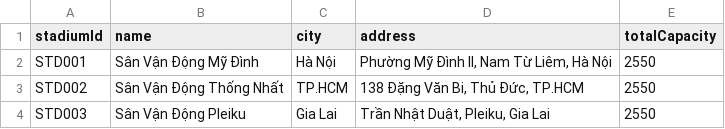
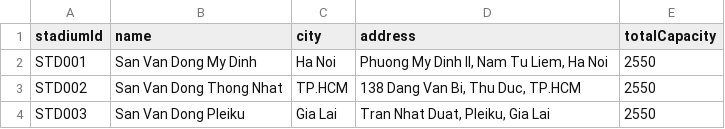
Before and after one commit to danghoang124/Nhom_2_LAB211_TicketBooking, a CSV file: data/stadiums.csv, drawn as a sheet.

```diff
--- a/data/stadiums.csv
+++ b/data/stadiums.csv
@@ -1,4 +1,4 @@
 stadiumId,name,city,address,totalCapacity
-STD001,Sân Vận Động Mỹ Đình,Hà Nội,"Phường Mỹ Đình II, Nam Từ Liêm, Hà Nội",2550
-STD002,Sân Vận Động Thống Nhất,TP.HCM,"138 Đặng Văn Bi, Thủ Đức, TP.HCM",2550
-STD003,Sân Vận Động Pleiku,Gia Lai,"Trần Nhật Duật, Pleiku, Gia Lai",2550
+STD001,San Van Dong My Dinh,Ha Noi,"Phuong My Dinh II, Nam Tu Liem, Ha Noi",2550
+STD002,San Van Dong Thong Nhat,TP.HCM,"138 Dang Van Bi, Thu Duc, TP.HCM",2550
+STD003,San Van Dong Pleiku,Gia Lai,"Tran Nhat Duat, Pleiku, Gia Lai",2550
```
Also changed, not shown: data/fans.csv, data/matches.csv, 11 other files.
